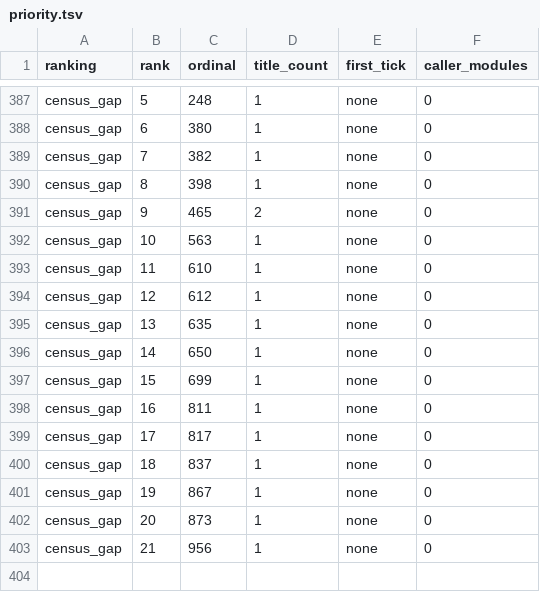
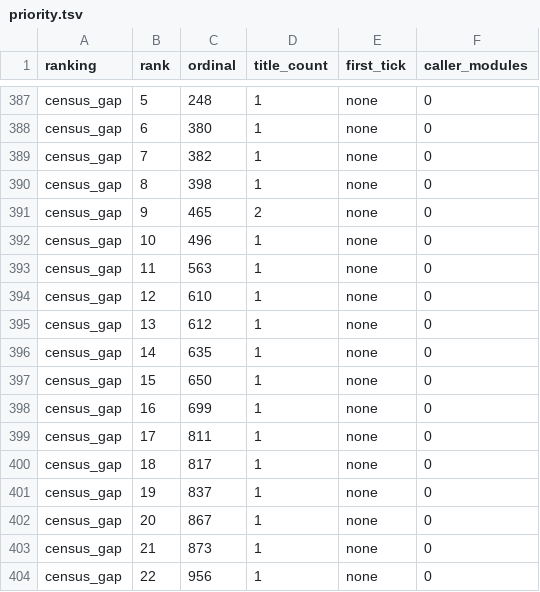
Before and after one commit to RoyalAce22/CellGov, a TSV file: docs/lv2/tables/priority.tsv, drawn as a sheet; only a part is shown, gaps mark what is left out.

```diff
--- a/docs/lv2/tables/priority.tsv
+++ b/docs/lv2/tables/priority.tsv
@@ -391,13 +391,14 @@ census_gap	8	398	1	none	0
 census_gap	9	465	2	none	0
-census_gap	10	563	1	none	0
-census_gap	11	610	1	none	0
-census_gap	12	612	1	none	0
-census_gap	13	635	1	none	0
-census_gap	14	650	1	none	0
-census_gap	15	699	1	none	0
-census_gap	16	811	1	none	0
-census_gap	17	817	1	none	0
-census_gap	18	837	1	none	0
-census_gap	19	867	1	none	0
-census_gap	20	873	1	none	0
-census_gap	21	956	1	none	0
+census_gap	10	496	1	none	0
+census_gap	11	563	1	none	0
+census_gap	12	610	1	none	0
+census_gap	13	612	1	none	0
+census_gap	14	635	1	none	0
+census_gap	15	650	1	none	0
+census_gap	16	699	1	none	0
+census_gap	17	811	1	none	0
+census_gap	18	817	1	none	0
+census_gap	19	837	1	none	0
+census_gap	20	867	1	none	0
+census_gap	21	873	1	none	0
+census_gap	22	956	1	none	0
```
Also changed, not shown: 6 other files.
